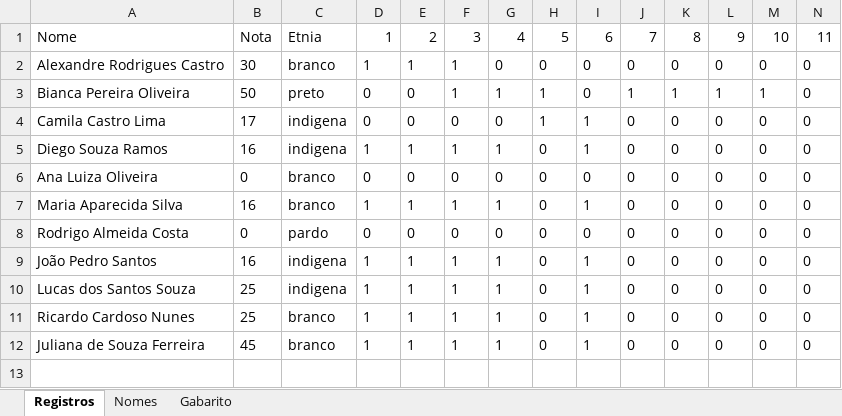
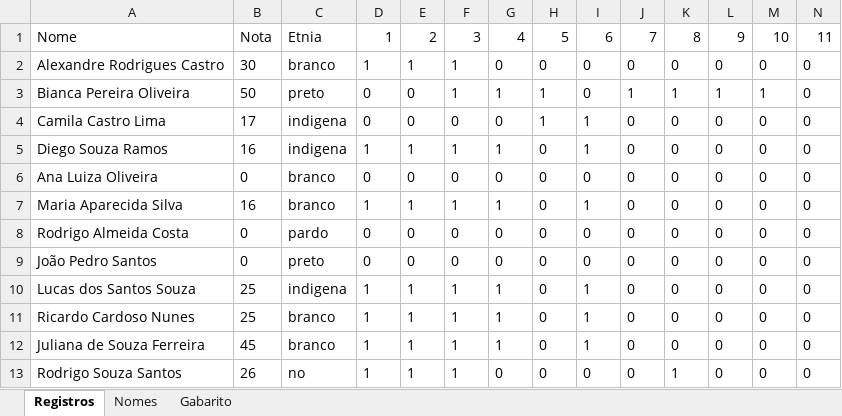
Before and after one commit to Engineering-Technical-School-Bosch-CWB/test-correction, an Excel workbook: ProcessoSeletivo.xlsx, sheet Registros, drawn as a sheet; only a part is shown; values as stored, in another font and other column widths than the file's, no borders; rows hold the shown columns only; the diff names each change by its address in the sheet, - before the commit and + after, or states it on an @@ line.

```diff
--- a/ProcessoSeletivo.xlsx (sheet Registros)
+++ b/ProcessoSeletivo.xlsx (sheet Registros)
-B9: 16
+B9: 0
-C9: indigena
+C9: preto
-D9: 1
+D9: 0
-E9: 1
+E9: 0
-F9: 1
+F9: 0
-G9: 1
+G9: 0
-I9: 1
+I9: 0
+row 13: Rodrigo Souza Santos | 26 | no | 1 | 1 | 1 | 0 | 0 | 0 | 0 | 1 | 0 | 0 | 0
```
Also changed, not shown: dist/ProcessoSeletivo.xlsx, 3 other files.
